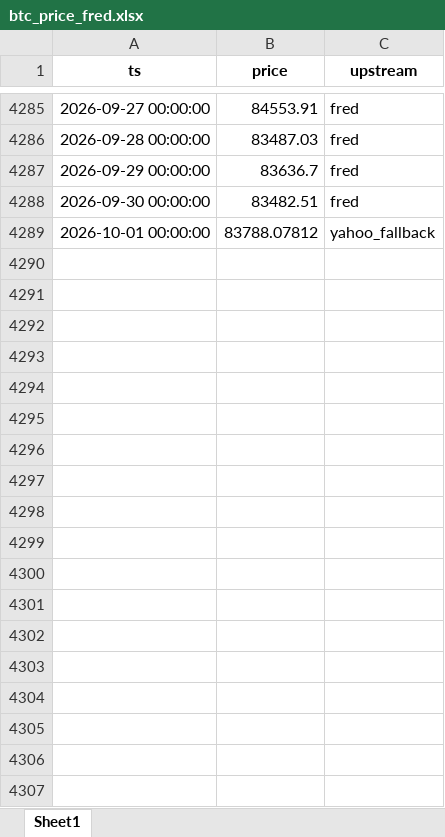
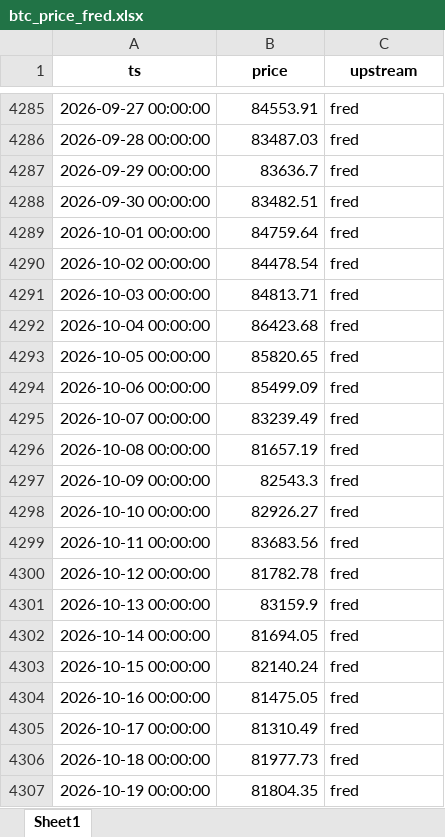
Before and after one commit to Nickcp39/BTC_analysis_tool, an Excel workbook: data/btc_price_fred.xlsx, sheet Sheet1, drawn as a sheet; only a part is shown, gaps mark what is left out; values as stored, in another font and other column widths than the file's, no borders; the diff covers the shown part only; the diff names each change by its address in the sheet, - before the commit and + after, or states it on an @@ line.

```diff
--- a/data/btc_price_fred.xlsx (sheet Sheet1)
+++ b/data/btc_price_fred.xlsx (sheet Sheet1)
-B4289 (price): 83788.07812
+B4289 (price): 84759.64
-C4289 (upstream): yahoo_fallback
+C4289 (upstream): fred
+row 4290: 2026-10-02 00:00:00 | 84478.54 | fred
+row 4291: 2026-10-03 00:00:00 | 84813.71 | fred
+row 4292: 2026-10-04 00:00:00 | 86423.68 | fred
+row 4293: 2026-10-05 00:00:00 | 85820.65 | fred
+row 4294: 2026-10-06 00:00:00 | 85499.09 | fred
+row 4295: 2026-10-07 00:00:00 | 83239.49 | fred
+row 4296: 2026-10-08 00:00:00 | 81657.19 | fred
+row 4297: 2026-10-09 00:00:00 | 82543.3 | fred
+row 4298: 2026-10-10 00:00:00 | 82926.27 | fred
+row 4299: 2026-10-11 00:00:00 | 83683.56 | fred
+row 4300: 2026-10-12 00:00:00 | 81782.78 | fred
+row 4301: 2026-10-13 00:00:00 | 83159.9 | fred
+row 4302: 2026-10-14 00:00:00 | 81694.05 | fred
+row 4303: 2026-10-15 00:00:00 | 82140.24 | fred
+row 4304: 2026-10-16 00:00:00 | 81475.05 | fred
+row 4305: 2026-10-17 00:00:00 | 81310.49 | fred
+row 4306: 2026-10-18 00:00:00 | 81977.73 | fred
+row 4307: 2026-10-19 00:00:00 | 81804.35 | fred
```
Also changed, not shown: 19 added rows elsewhere in this sheet, data/btc_merged_daily.xlsx, 57 other files.
